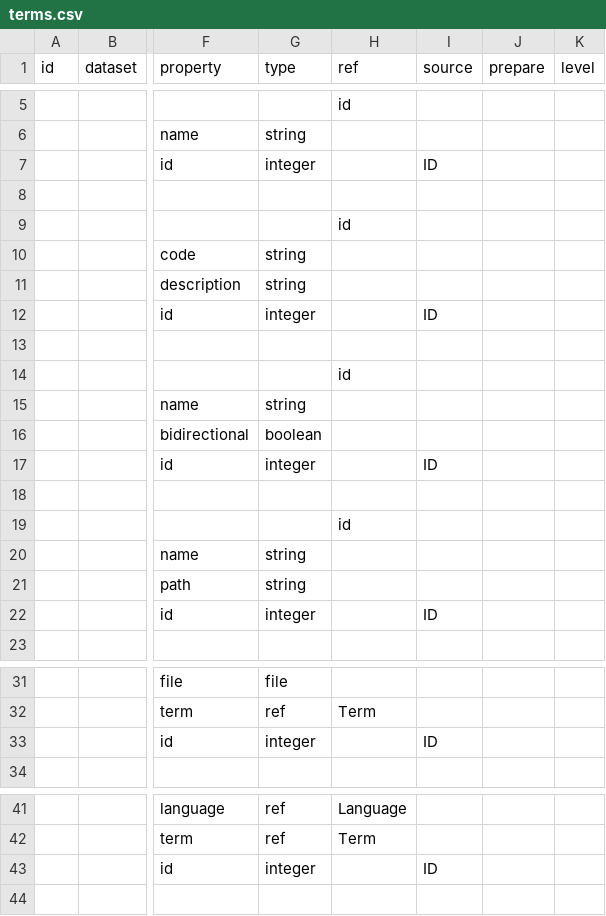
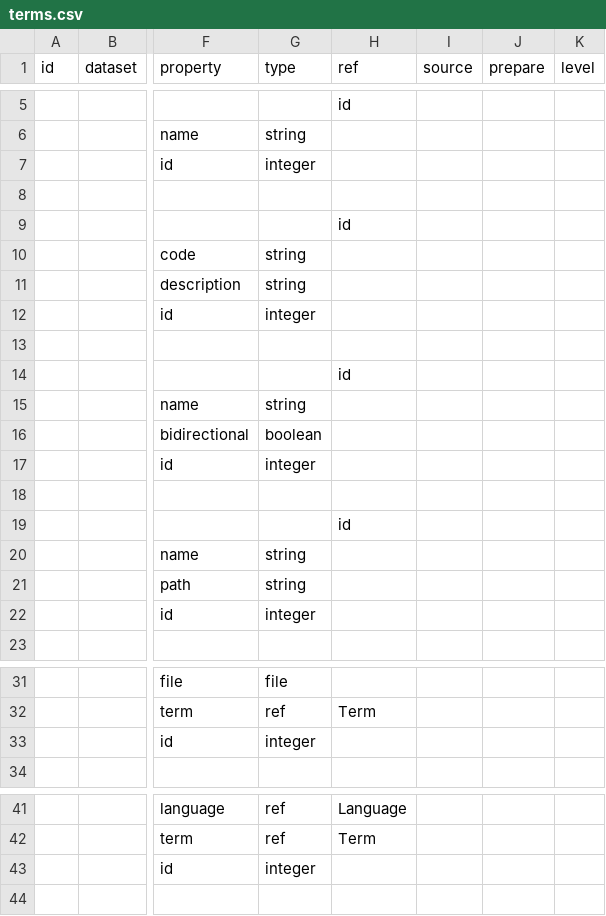
Before and after one commit to atviriduomenys/manifest, a CSV file: datasets/gov/lst/terms.csv, drawn as a sheet; only a part is shown, gaps mark what is left out; the diff covers the shown part only; the diff names each change by its address in the sheet, - before the commit and + after, or states it on an @@ line.

Commit message:
Remove ID column from terms.csv

```diff
--- a/datasets/gov/lst/terms.csv
+++ b/datasets/gov/lst/terms.csv
-I7 (source): ID
+I7 (source): (empty)
-I12 (source): ID
+I12 (source): (empty)
-I17 (source): ID
+I17 (source): (empty)
-I22 (source): ID
+I22 (source): (empty)
-I33 (source): ID
+I33 (source): (empty)
-I43 (source): ID
+I43 (source): (empty)
```
Also changed, not shown: 1 edited cell elsewhere in this file.
